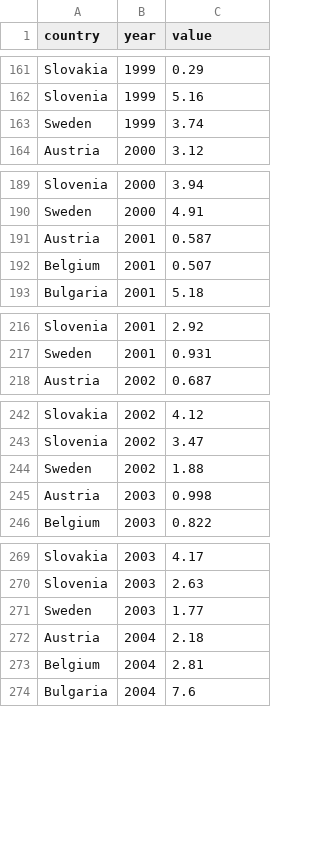
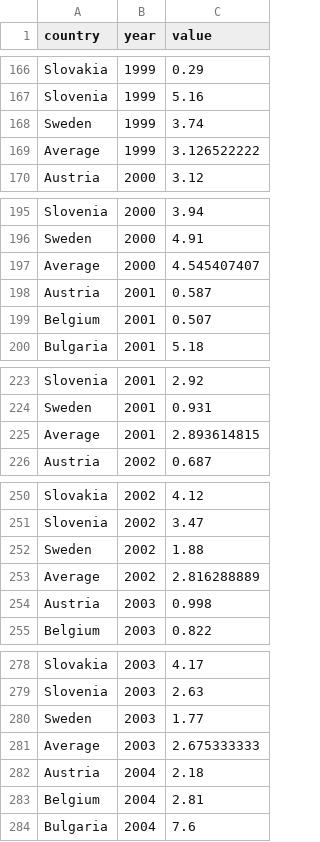
Before and after one commit to GarethFrederick/FIT3179, a CSV file: Data/eu_growth.csv, drawn as a sheet; only a part is shown, gaps mark what is left out; the diff covers the shown part only; the diff names each change by its address in the sheet, - before the commit and + after, or states it on an @@ line.

```diff
--- a/Data/eu_growth.csv
+++ b/Data/eu_growth.csv
+row 169: Average | 1999 | 3.126522222
+row 197: Average | 2000 | 4.545407407
+row 225: Average | 2001 | 2.893614815
+row 253: Average | 2002 | 2.816288889
+row 281: Average | 2003 | 2.675333333
```
Also changed, not shown: 21 added rows elsewhere in this file.
